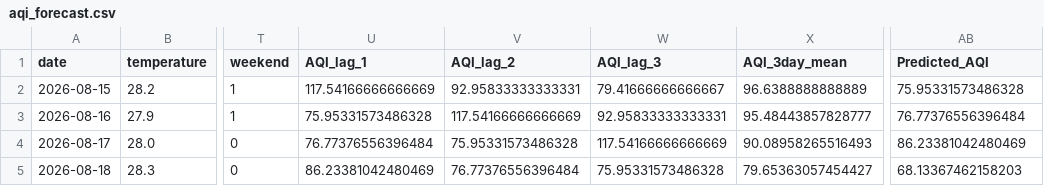
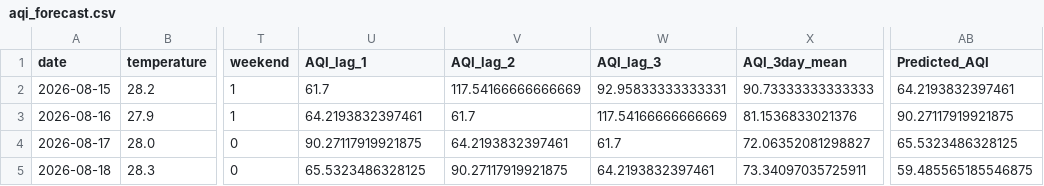
Before and after one commit to mahaamkhan245-cyber/aqi-forecast, a CSV file: data/processed/aqi_forecast.csv, drawn as a sheet; only a part is shown, gaps mark what is left out; the diff names each change by its address in the sheet, - before the commit and + after, or states it on an @@ line.

```diff
--- a/data/processed/aqi_forecast.csv
+++ b/data/processed/aqi_forecast.csv
-U2 (AQI_lag_1): 117.54166666666669
+U2 (AQI_lag_1): 61.7
-V2 (AQI_lag_2): 92.95833333333331
+V2 (AQI_lag_2): 117.54166666666669
-W2 (AQI_lag_3): 79.41666666666667
+W2 (AQI_lag_3): 92.95833333333331
-X2 (AQI_3day_mean): 96.6388888888889
+X2 (AQI_3day_mean): 90.73333333333333
-AB2 (Predicted_AQI): 75.95331573486328
+AB2 (Predicted_AQI): 64.2193832397461
-U3 (AQI_lag_1): 75.95331573486328
+U3 (AQI_lag_1): 64.2193832397461
-V3 (AQI_lag_2): 117.54166666666669
+V3 (AQI_lag_2): 61.7
-W3 (AQI_lag_3): 92.95833333333331
+W3 (AQI_lag_3): 117.54166666666669
-X3 (AQI_3day_mean): 95.48443857828777
+X3 (AQI_3day_mean): 81.1536833021376
-AB3 (Predicted_AQI): 76.77376556396484
+AB3 (Predicted_AQI): 90.27117919921875
-U4 (AQI_lag_1): 76.77376556396484
+U4 (AQI_lag_1): 90.27117919921875
-V4 (AQI_lag_2): 75.95331573486328
+V4 (AQI_lag_2): 64.2193832397461
-W4 (AQI_lag_3): 117.54166666666669
+W4 (AQI_lag_3): 61.7
-X4 (AQI_3day_mean): 90.08958265516493
+X4 (AQI_3day_mean): 72.06352081298827
-AB4 (Predicted_AQI): 86.23381042480469
+AB4 (Predicted_AQI): 65.5323486328125
-U5 (AQI_lag_1): 86.23381042480469
+U5 (AQI_lag_1): 65.5323486328125
-V5 (AQI_lag_2): 76.77376556396484
+V5 (AQI_lag_2): 90.27117919921875
-W5 (AQI_lag_3): 75.95331573486328
+W5 (AQI_lag_3): 64.2193832397461
-X5 (AQI_3day_mean): 79.65363057454427
+X5 (AQI_3day_mean): 73.34097035725911
-AB5 (Predicted_AQI): 68.13367462158203
+AB5 (Predicted_AQI): 59.485565185546875
```
